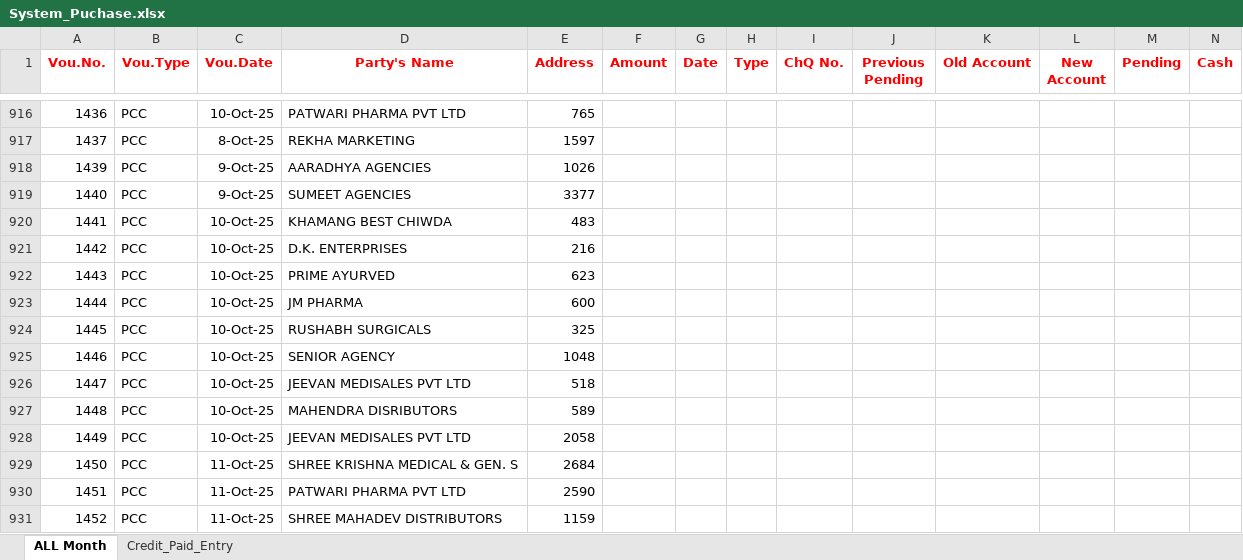
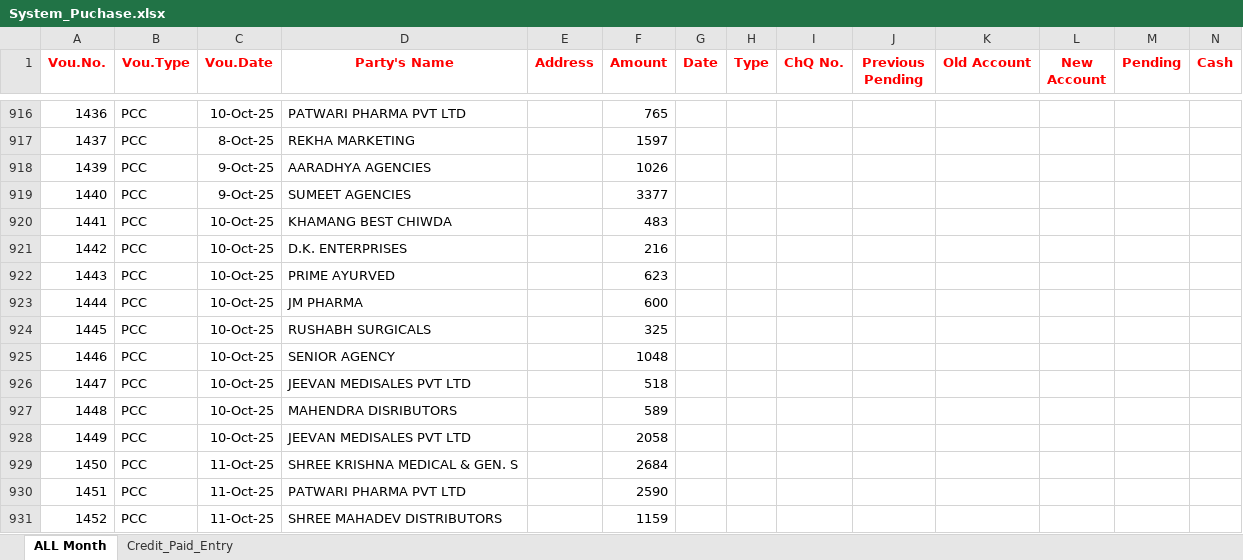
Before and after one commit to shubham1887/ShreeSeva_Accounting, an Excel workbook: System_Puchase.xlsx, sheet ALL Month, drawn as a sheet; only a part is shown, gaps mark what is left out; values as stored, in another font and other column widths than the file's, no borders; conditional formats not drawn; the diff covers the shown part only; the diff names each change by its address in the sheet, - before the commit and + after, or states it on an @@ line.

```diff
--- a/System_Puchase.xlsx (sheet ALL Month)
+++ b/System_Puchase.xlsx (sheet ALL Month)
-E916 (Address): 765
+E916 (Address): (empty)
-F916 (Amount): (empty)
+F916 (Amount): 765
-E917 (Address): 1597
+E917 (Address): (empty)
-F917 (Amount): (empty)
+F917 (Amount): 1597
-E918 (Address): 1026
+E918 (Address): (empty)
-F918 (Amount): (empty)
+F918 (Amount): 1026
-E919 (Address): 3377
+E919 (Address): (empty)
-F919 (Amount): (empty)
+F919 (Amount): 3377
-E920 (Address): 483
+E920 (Address): (empty)
-F920 (Amount): (empty)
+F920 (Amount): 483
-E921 (Address): 216
+E921 (Address): (empty)
-F921 (Amount): (empty)
+F921 (Amount): 216
-E922 (Address): 623
+E922 (Address): (empty)
-F922 (Amount): (empty)
+F922 (Amount): 623
-E923 (Address): 600
+E923 (Address): (empty)
-F923 (Amount): (empty)
+F923 (Amount): 600
-E924 (Address): 325
+E924 (Address): (empty)
-F924 (Amount): (empty)
+F924 (Amount): 325
-E925 (Address): 1048
+E925 (Address): (empty)
-F925 (Amount): (empty)
+F925 (Amount): 1048
-E926 (Address): 518
+E926 (Address): (empty)
-F926 (Amount): (empty)
+F926 (Amount): 518
-E927 (Address): 589
+E927 (Address): (empty)
-F927 (Amount): (empty)
+F927 (Amount): 589
-E928 (Address): 2058
+E928 (Address): (empty)
-F928 (Amount): (empty)
+F928 (Amount): 2058
-E929 (Address): 2684
+E929 (Address): (empty)
-F929 (Amount): (empty)
+F929 (Amount): 2684
-E930 (Address): 2590
+E930 (Address): (empty)
-F930 (Amount): (empty)
+F930 (Amount): 2590
-E931 (Address): 1159
+E931 (Address): (empty)
-F931 (Amount): (empty)
+F931 (Amount): 1159
```
Also changed, not shown: 325 edited cells elsewhere in this sheet.
